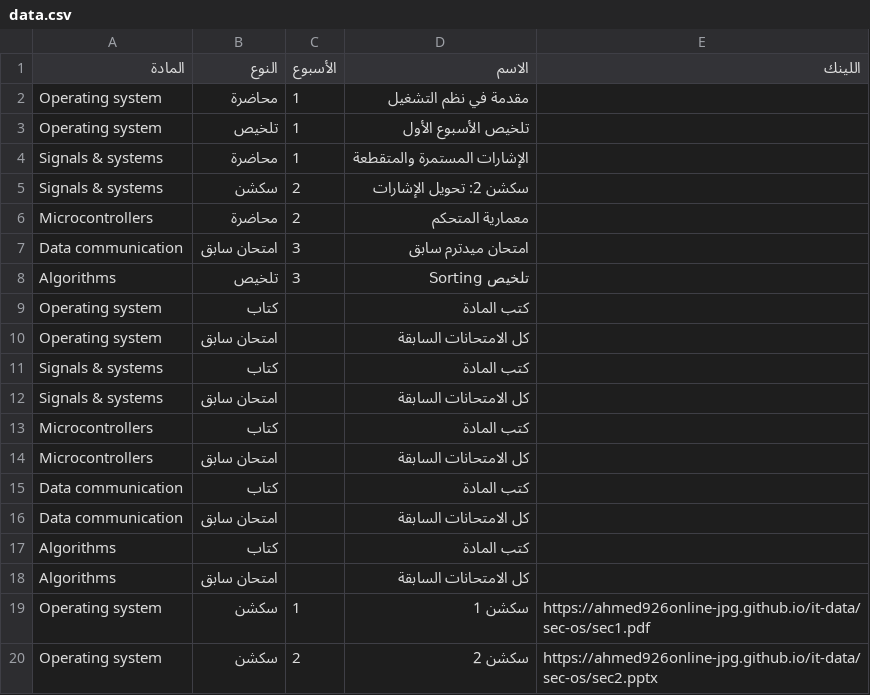
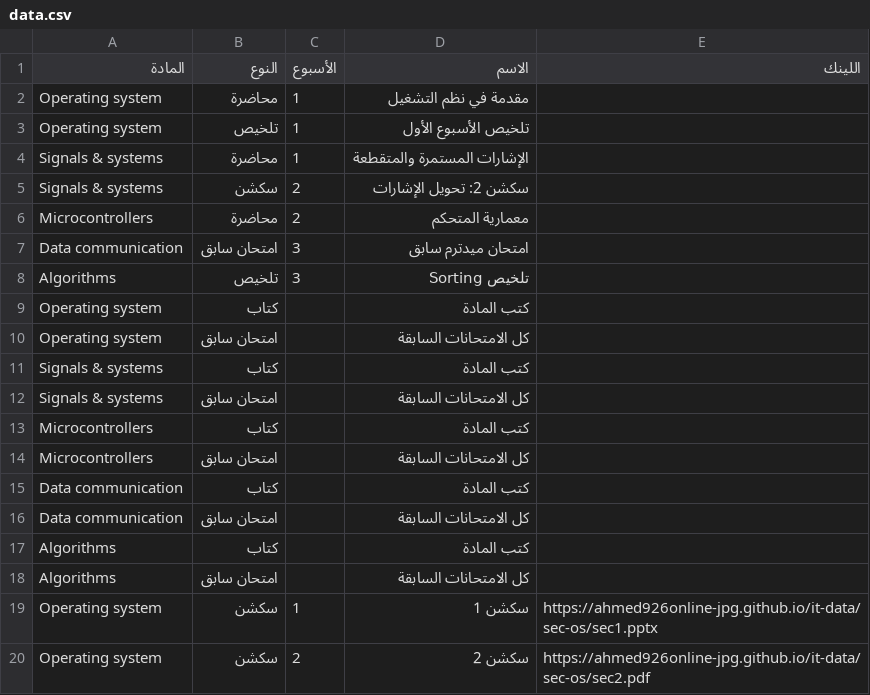
Before and after one commit to ahmed926online-jpg/it-data, a CSV file: data.csv, drawn as a sheet.

Commit message:
Update data.csv

```diff
--- a/data.csv
+++ b/data.csv
@@ -18,3 +18,3 @@ Algorithms,كتاب,,كتب المادة,
 Algorithms,امتحان سابق,,كل الامتحانات السابقة,
-Operating system,سكشن,1,سكشن 1,https://ahmed926online-jpg.github.io/it-data/sec-os/sec1.pdf
-Operating system,سكشن,2,سكشن 2,https://ahmed926online-jpg.github.io/it-data/sec-os/sec2.pptx
+Operating system,سكشن,1,سكشن 1,https://ahmed926online-jpg.github.io/it-data/sec-os/sec1.pptx
+Operating system,سكشن,2,سكشن 2,https://ahmed926online-jpg.github.io/it-data/sec-os/sec2.pdf
```
